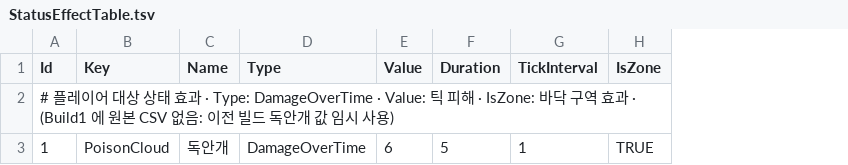
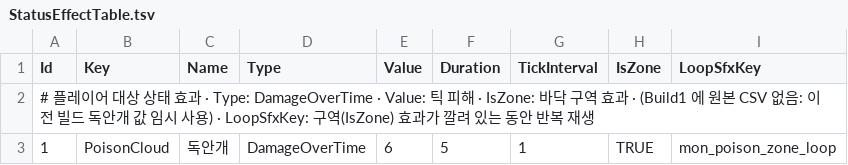
Before and after one commit to KooHoo-Dev/3rd_3D_1-3D-Project-team_even, a TSV file: Assets/StreamingAssets/Tables/StatusEffectTable.tsv, drawn as a sheet; the diff names each change by its address in the sheet, - before the commit and + after, or states it on an @@ line.

```diff
--- a/Assets/StreamingAssets/Tables/StatusEffectTable.tsv
+++ b/Assets/StreamingAssets/Tables/StatusEffectTable.tsv
+column I (LoopSfxKey), row 3: mon_poison_zone_loop
-A2 (Id): …사용)
+A2 (Id): …사용) · LoopSfxKey: 구역(IsZone) 효과가 깔려 있는 동안 반복 재생
```
Also changed, not shown: Assets/StreamingAssets/Tables/MonsterAttackTable.tsv, Assets/StreamingAssets/Tables/MonsterTable.tsv, 30 other files.
